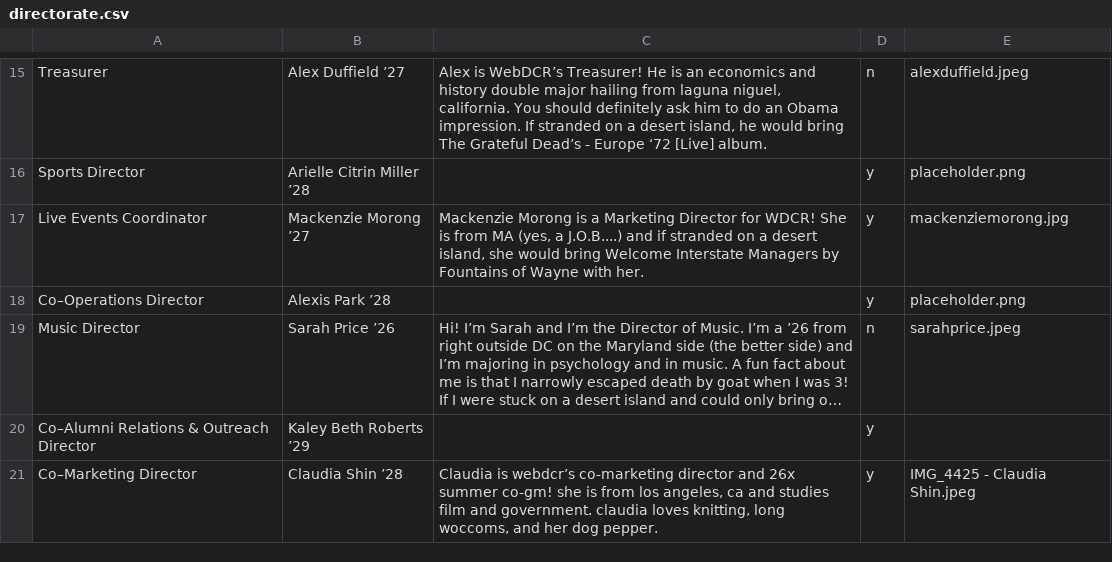
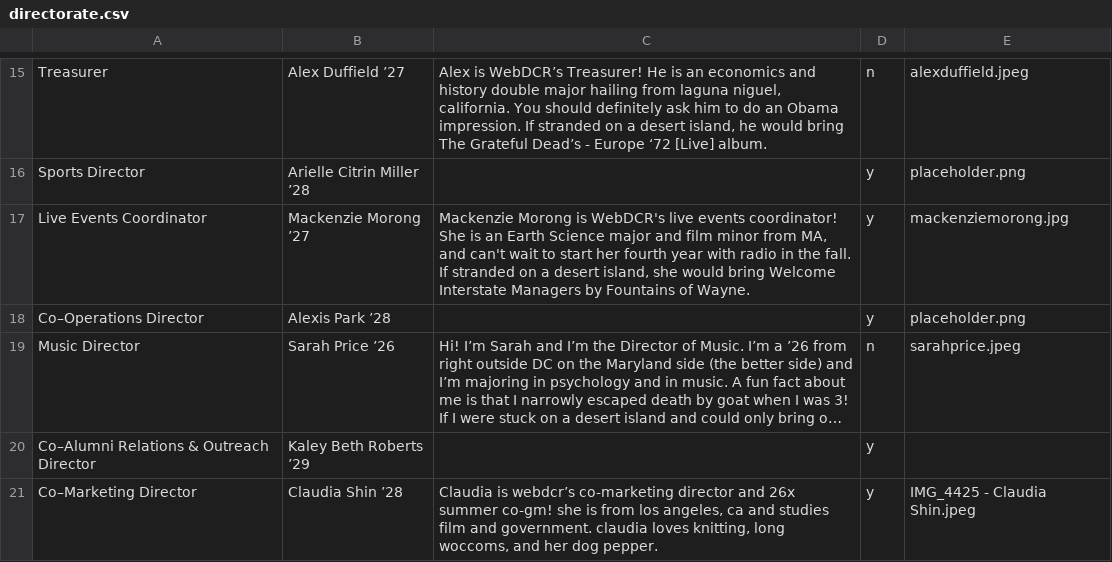
Before and after one commit to webdcr/webdcr.github.io, a CSV file: _data/directorate.csv, drawn as a sheet; only a part is shown, gaps mark what is left out; long unchanged cells end in ….

Commit message:
Update directorate.csv via admin panel

```diff
--- a/_data/directorate.csv
+++ b/_data/directorate.csv
@@ -16,3 +16,3 @@ Treasurer,Alex Duffield ’27,"Alex is WebDCR’s Treasurer! He is an economics
 Sports Director,Arielle Citrin Miller ’28,,y,placeholder.png
-Live Events Coordinator,Mackenzie Morong ’27,"Mackenzie Morong is a Marketing Director for WDCR! She is from MA (yes, a J.O.B....) and if stranded on a desert island, she would bring Welcome Interstate Managers by Fountains of Wayne with her.",y,mackenziemorong.jpg
+Live Events Coordinator,Mackenzie Morong ’27,"Mackenzie Morong is WebDCR's live events coordinator! She is an Earth Science major and film minor from MA, and can't wait to start her fourth year with radio in the fall. If stranded on a desert island, she would bring Welcome Interstate Managers by Fountains of Wayne. ",y,mackenziemorong.jpg
 Co–Operations Director,Alexis Park ’28,,y,placeholder.png
```
